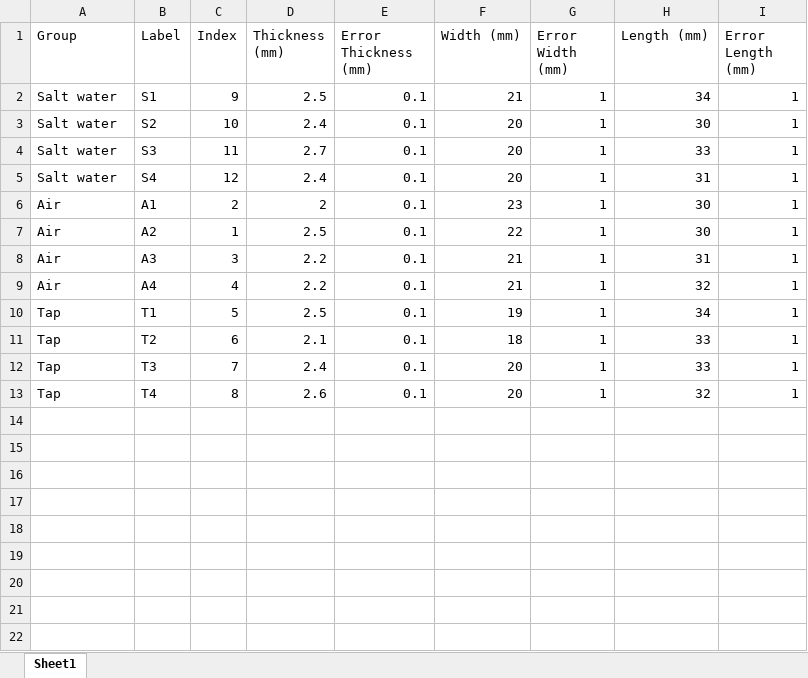
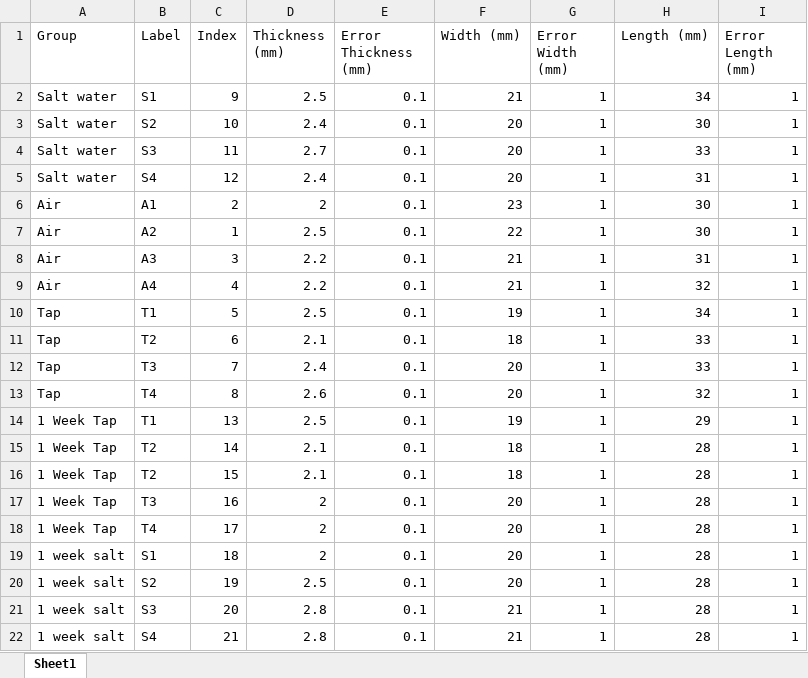
Before and after one commit to liyitan24/Assignments, an Excel workbook: Materials and Mechanics/Material tests/Parameters.xlsx, sheet Sheet1, drawn as a sheet; values as stored, in another font and other column widths than the file's, no borders; the diff names each change by its address in the sheet, - before the commit and + after, or states it on an @@ line.

Commit message:
Consolidated data

```diff
--- a/Materials and Mechanics/Material tests/Parameters.xlsx (sheet Sheet1)
+++ b/Materials and Mechanics/Material tests/Parameters.xlsx (sheet Sheet1)
+row 14: 1 Week Tap | T1 | 13 | 2.5 | 0.1 | 19 | 1 | 29 | 1
+row 15: 1 Week Tap | T2 | 14 | 2.1 | 0.1 | 18 | 1 | 28 | 1
+row 16: 1 Week Tap | T2 | 15 | 2.1 | 0.1 | 18 | 1 | 28 | 1
+row 17: 1 Week Tap | T3 | 16 | 2 | 0.1 | 20 | 1 | 28 | 1
+row 18: 1 Week Tap | T4 | 17 | 2 | 0.1 | 20 | 1 | 28 | 1
+row 19: 1 week salt | S1 | 18 | 2 | 0.1 | 20 | 1 | 28 | 1
+row 20: 1 week salt | S2 | 19 | 2.5 | 0.1 | 20 | 1 | 28 | 1
+row 21: 1 week salt | S3 | 20 | 2.8 | 0.1 | 21 | 1 | 28 | 1
+row 22: 1 week salt | S4 | 21 | 2.8 | 0.1 | 21 | 1 | 28 | 1
```
Also changed, not shown: 28 other files.
